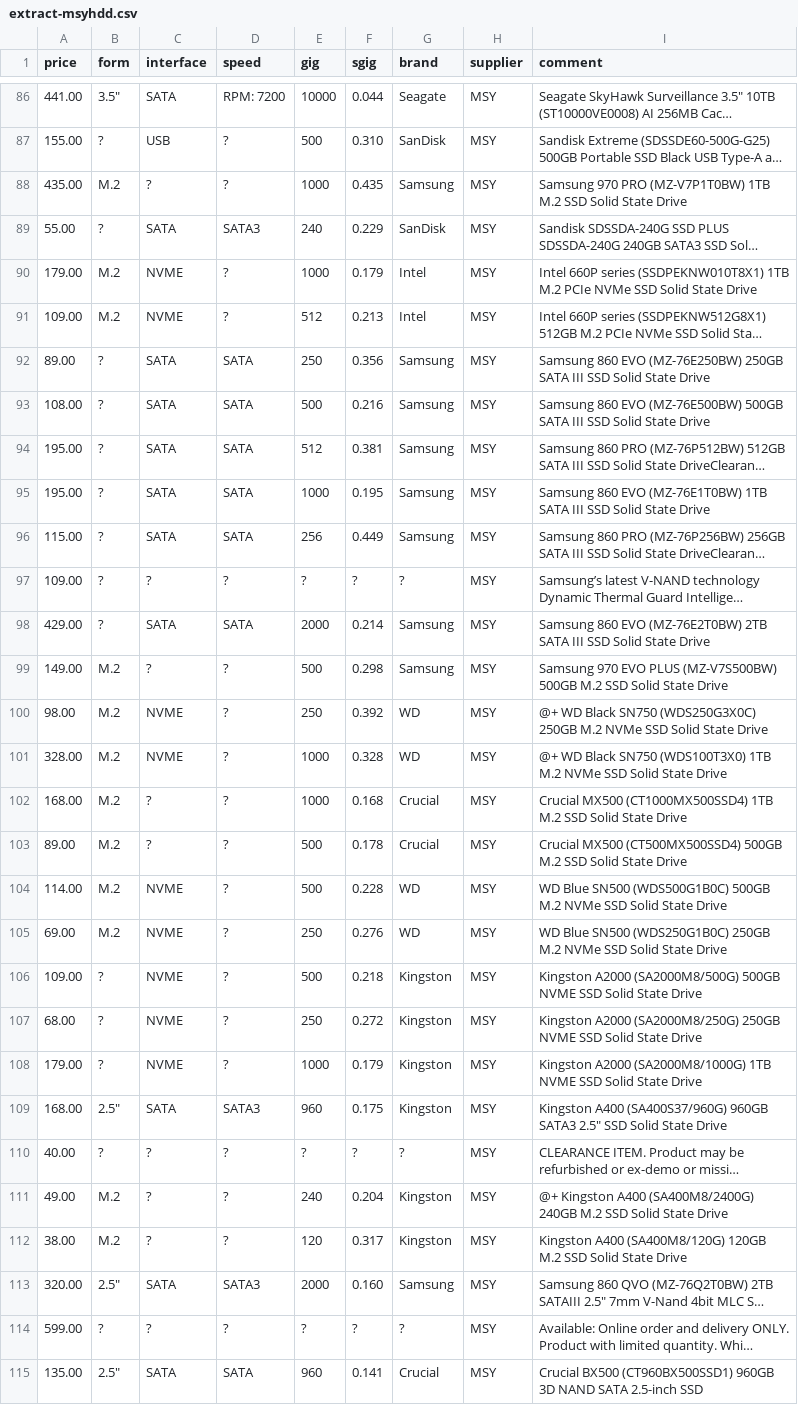
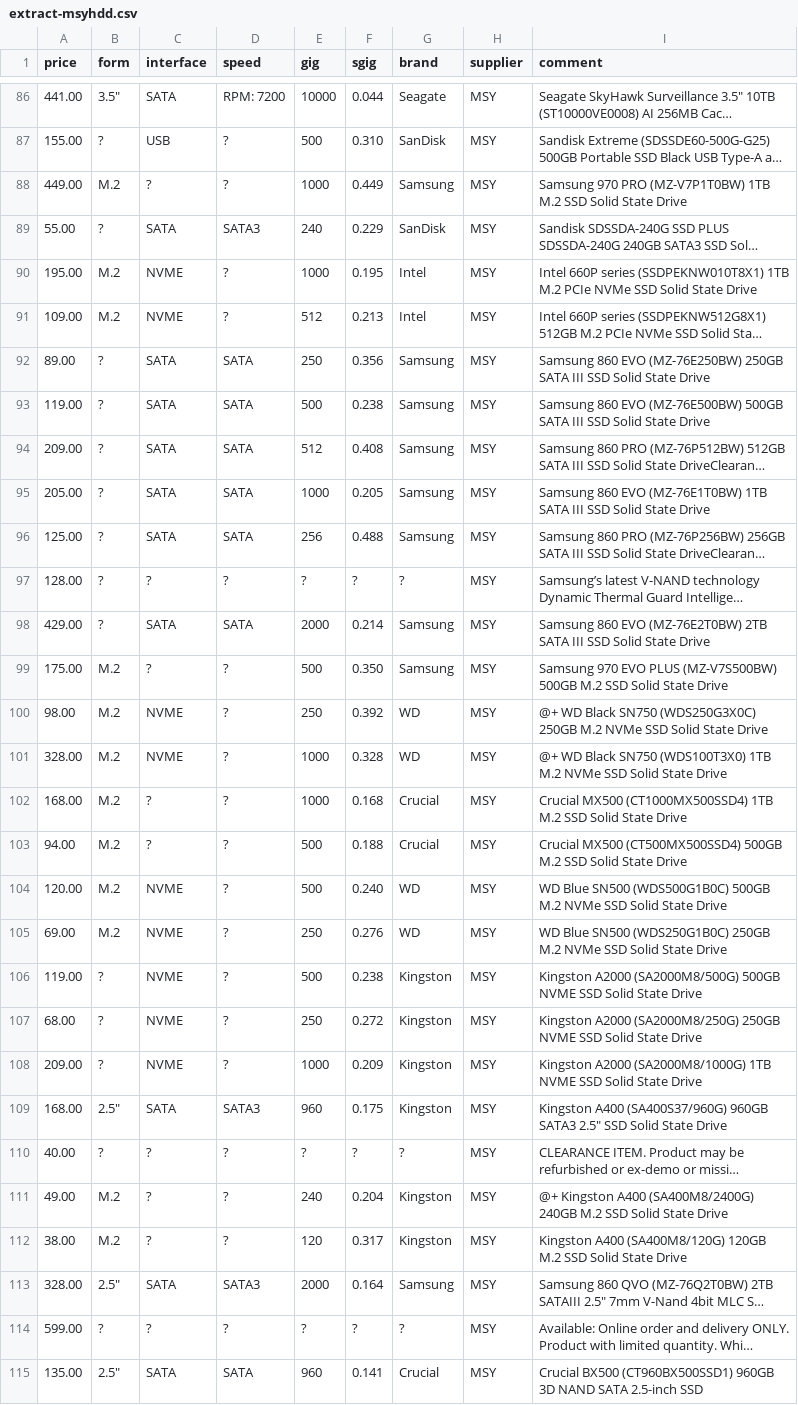
Before and after one commit to hamishcoleman/scrape-storage-prices, a CSV file: extract-msyhdd.csv, drawn as a sheet; only a part is shown, gaps mark what is left out; long unchanged cells end in …; the diff covers the shown part only; the diff names each change by its address in the sheet, - before the commit and + after, or states it on an @@ line.

```diff
--- a/extract-msyhdd.csv
+++ b/extract-msyhdd.csv
-A88 (price): 435.00
+A88 (price): 449.00
-F88 (sgig): 0.435
+F88 (sgig): 0.449
-A90 (price): 179.00
+A90 (price): 195.00
-F90 (sgig): 0.179
+F90 (sgig): 0.195
-A93 (price): 108.00
+A93 (price): 119.00
-F93 (sgig): 0.216
+F93 (sgig): 0.238
-A94 (price): 195.00
+A94 (price): 209.00
-F94 (sgig): 0.381
+F94 (sgig): 0.408
-A95 (price): 195.00
+A95 (price): 205.00
-F95 (sgig): 0.195
+F95 (sgig): 0.205
-A96 (price): 115.00
+A96 (price): 125.00
-F96 (sgig): 0.449
+F96 (sgig): 0.488
-A97 (price): 109.00
+A97 (price): 128.00
-A99 (price): 149.00
+A99 (price): 175.00
-F99 (sgig): 0.298
+F99 (sgig): 0.350
-A103 (price): 89.00
+A103 (price): 94.00
-F103 (sgig): 0.178
+F103 (sgig): 0.188
-A104 (price): 114.00
+A104 (price): 120.00
-F104 (sgig): 0.228
+F104 (sgig): 0.240
-A106 (price): 109.00
+A106 (price): 119.00
-F106 (sgig): 0.218
+F106 (sgig): 0.238
-A108 (price): 179.00
+A108 (price): 209.00
-F108 (sgig): 0.179
+F108 (sgig): 0.209
-A113 (price): 320.00
+A113 (price): 328.00
-F113 (sgig): 0.160
+F113 (sgig): 0.164
```
Also changed, not shown: 44 edited cells elsewhere in this file, extract-cplstorage.csv, 28 other files.
